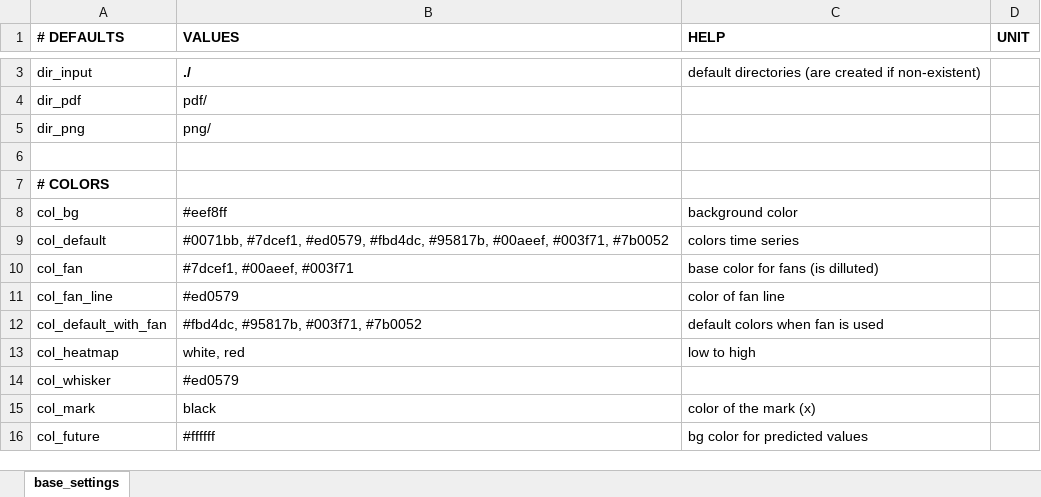
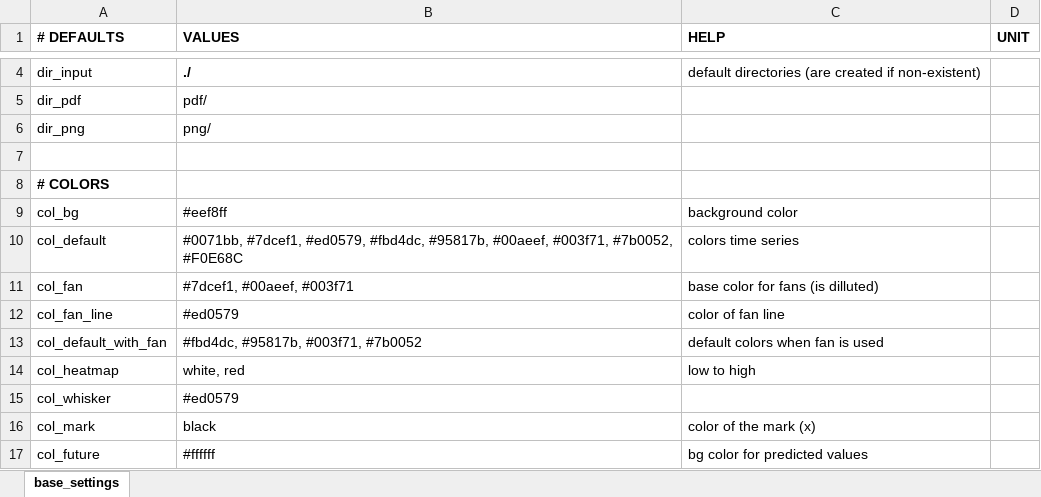
Before and after one commit to data-science-made-easy/james-old, an Excel workbook: inst/extdata/james-local-settings.xlsx, sheet base_settings, drawn as a sheet; only a part is shown, gaps mark what is left out; values as stored, in another font and other column widths than the file's, no borders; addresses are those after the commit; the diff covers the shown part only; the diff names each change by its address in the sheet, - before the commit and + after, or states it on an @@ line.

```diff
--- a/inst/extdata/james-local-settings.xlsx (sheet base_settings)
+++ b/inst/extdata/james-local-settings.xlsx (sheet base_settings)
-B10 (VALUES): …#00aeef, #003f71, #7b0052
+B10 (VALUES): …#00aeef, #003f71, #7b0052, #F0E68C
```
Also changed, not shown: 9 added rows and 3 edited cells elsewhere in this sheet, 6 other files.
